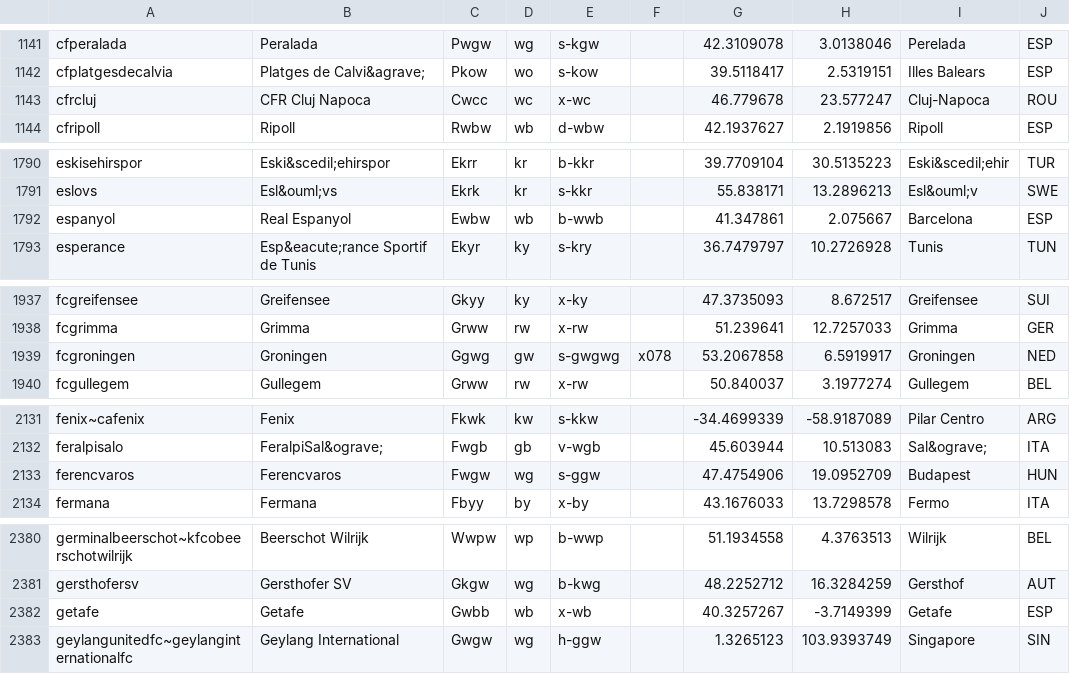
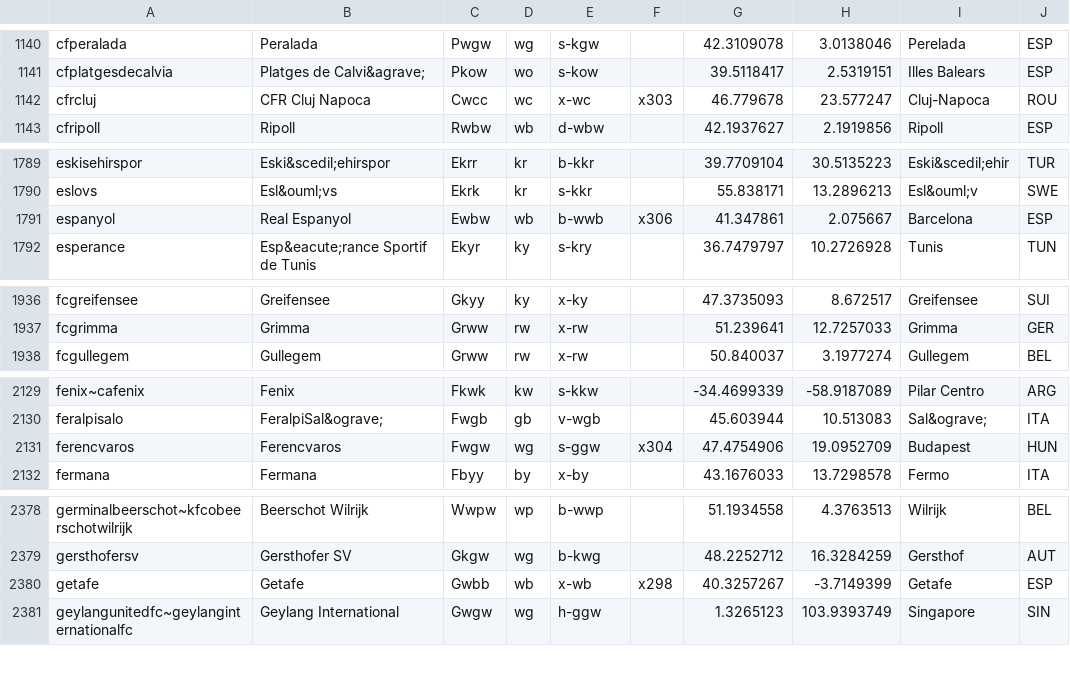
Before and after one commit to tshamilton/fitba, a CSV file: config/teams.csv, drawn as a sheet; only a part is shown, gaps mark what is left out; the diff covers the shown part only.

```diff
--- a/config/teams.csv
+++ b/config/teams.csv
@@ -1142,3 +1141,3 @@ cfperalada,Peralada,Pwgw,wg,s-kgw,,42.3109078,3.0138046,Perelada,ESP
 cfplatgesdecalvia,Platges de Calvi&agrave;,Pkow,wo,s-kow,,39.5118417,2.5319151,Illes Balears,ESP
-cfrcluj,CFR Cluj Napoca,Cwcc,wc,x-wc,,46.779678,23.577247,Cluj-Napoca,ROU
+cfrcluj,CFR Cluj Napoca,Cwcc,wc,x-wc,x303,46.779678,23.577247,Cluj-Napoca,ROU
 cfripoll,Ripoll,Rwbw,wb,d-wbw,,42.1937627,2.1919856,Ripoll,ESP
@@ -1791,3 +1790,3 @@ eskisehirspor,Eski&scedil;ehirspor,Ekrr,kr,b-kkr,,39.7709104,30.5135223,Eski&sce
 eslovs,Esl&ouml;vs,Ekrk,kr,s-kkr,,55.838171,13.2896213,Esl&ouml;v,SWE
-espanyol,Real Espanyol,Ewbw,wb,b-wwb,,41.347861,2.075667,Barcelona,ESP
+espanyol,Real Espanyol,Ewbw,wb,b-wwb,x306,41.347861,2.075667,Barcelona,ESP
 esperance,Esp&eacute;rance Sportif de Tunis,Ekyr,ky,s-kry,,36.7479797,10.2726928,Tunis,TUN
@@ -1938,3 +1937,2 @@ fcgreifensee,Greifensee,Gkyy,ky,x-ky,,47.3735093,8.672517,Greifensee,SUI
 fcgrimma,Grimma,Grww,rw,x-rw,,51.239641,12.7257033,Grimma,GER
-fcgroningen,Groningen,Ggwg,gw,s-gwgwg,x078,53.2067858,6.5919917,Groningen,NED
 fcgullegem,Gullegem,Grww,rw,x-rw,,50.840037,3.1977274,Gullegem,BEL
@@ -2132,3 +2130,3 @@ fenix~cafenix,Fenix,Fkwk,kw,s-kkw,,-34.4699339,-58.9187089,Pilar Centro,ARG
 feralpisalo,FeralpiSal&ograve;,Fwgb,gb,v-wgb,,45.603944,10.513083,Sal&ograve;,ITA
-ferencvaros,Ferencvaros,Fwgw,wg,s-ggw,,47.4754906,19.0952709,Budapest,HUN
+ferencvaros,Ferencvaros,Fwgw,wg,s-ggw,x304,47.4754906,19.0952709,Budapest,HUN
 fermana,Fermana,Fbyy,by,x-by,,43.1676033,13.7298578,Fermo,ITA
@@ -2381,3 +2379,3 @@ germinalbeerschot~kfcobeerschotwilrijk,Beerschot Wilrijk,Wwpw,wp,b-wwp,,51.19345
 gersthofersv,Gersthofer SV,Gkgw,wg,b-kwg,,48.2252712,16.3284259,Gersthof,AUT
-getafe,Getafe,Gwbb,wb,x-wb,,40.3257267,-3.7149399,Getafe,ESP
+getafe,Getafe,Gwbb,wb,x-wb,x298,40.3257267,-3.7149399,Getafe,ESP
 geylangunitedfc~geylanginternationalfc,Geylang International,Gwgw,wg,h-ggw,,1.3265123,103.9393749,Singapore,SIN
```
Also changed, not shown: 1 removed row and 4 edited cells elsewhere in this file, 7 other files.
